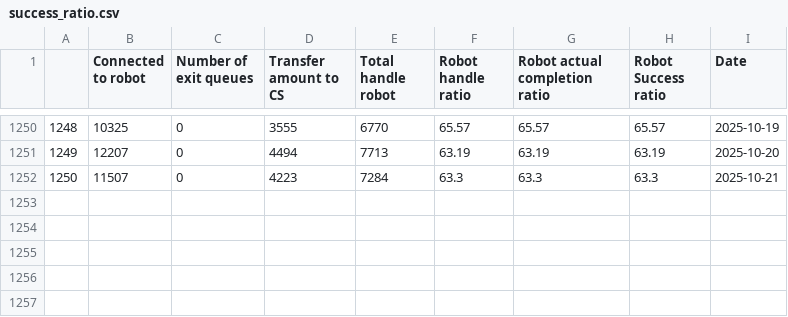
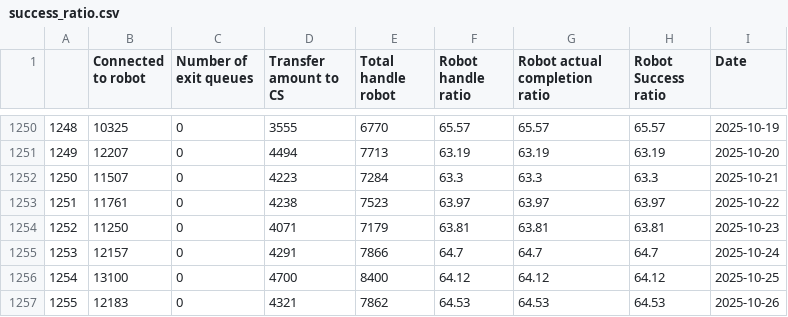
Before and after one commit to OzyPrazuganda/ai_dashboard, a CSV file: dataset_kula/success_ratio.csv, drawn as a sheet; only a part is shown, gaps mark what is left out.

Commit message:
progress on reformulating KULA weekly

```diff
--- a/dataset_kula/success_ratio.csv
+++ b/dataset_kula/success_ratio.csv
@@ -1252 +1252,6 @@
 1250,11507,0,4223,7284,63.3,63.3,63.3,2025-10-21
+1251,11761,0,4238,7523,63.97,63.97,63.97,2025-10-22
+1252,11250,0,4071,7179,63.81,63.81,63.81,2025-10-23
+1253,12157,0,4291,7866,64.7,64.7,64.7,2025-10-24
+1254,13100,0,4700,8400,64.12,64.12,64.12,2025-10-25
+1255,12183,0,4321,7862,64.53,64.53,64.53,2025-10-26
```
Also changed, not shown: dataset_kula/csat_after_takeout.csv, dataset_kula/csat_before_takeout.csv, 8 other files.
